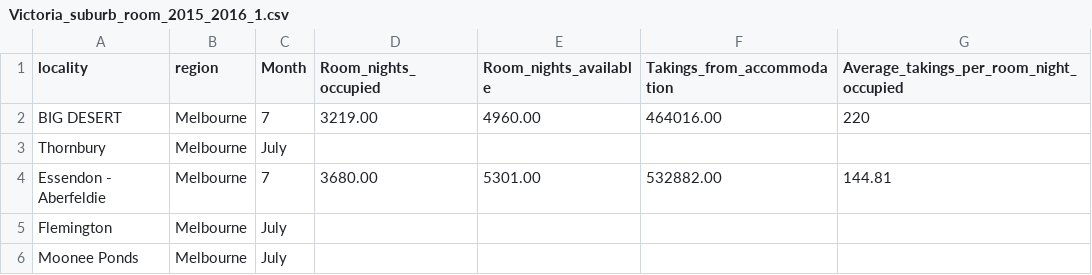
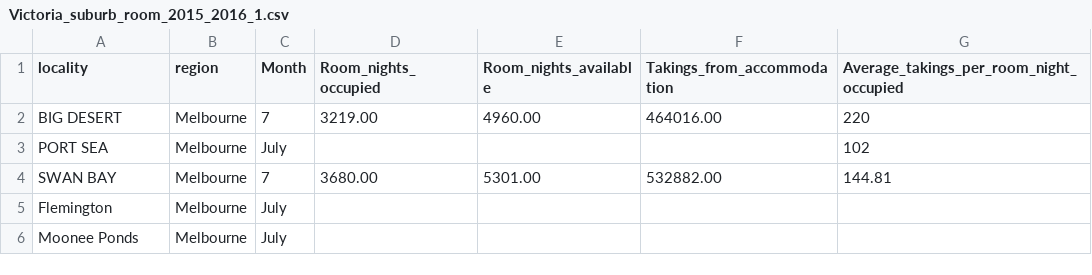
Before and after one commit to ntru0014/FIT3179_testing, a CSV file: Victoria_suburb_room_2015_2016_1.csv, drawn as a sheet; only a part is shown.

Commit message:
Update Victoria_suburb_room_2015_2016_1.csv

```diff
--- a/Victoria_suburb_room_2015_2016_1.csv
+++ b/Victoria_suburb_room_2015_2016_1.csv
@@ -2,4 +2,4 @@
 BIG DESERT,Melbourne,7,3219.00,4960.00,464016.00,220
-Thornbury,Melbourne,July,,,,
-Essendon - Aberfeldie,Melbourne,7,3680.00,5301.00,532882.00,144.81
+PORT SEA,Melbourne,July,,,,102
+SWAN BAY,Melbourne,7,3680.00,5301.00,532882.00,144.81
 Flemington,Melbourne,July,,,,
```
